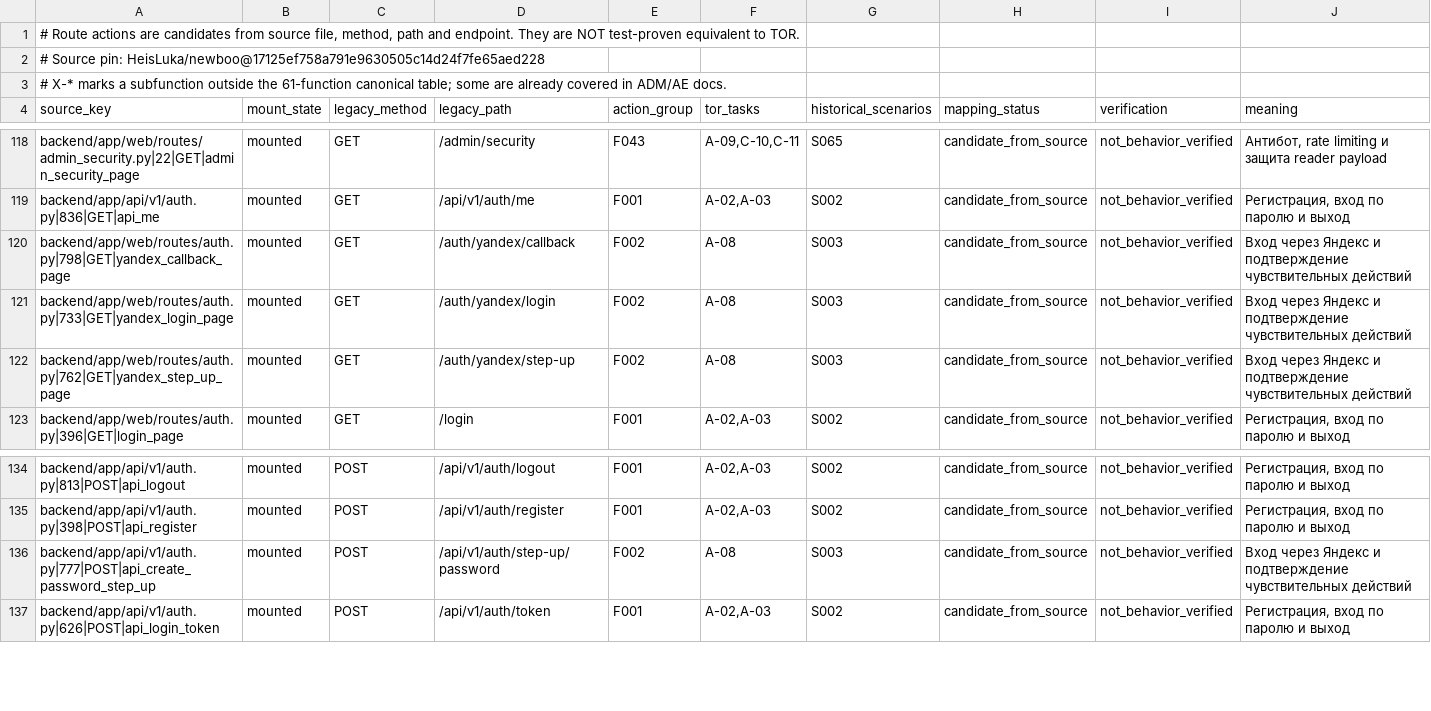
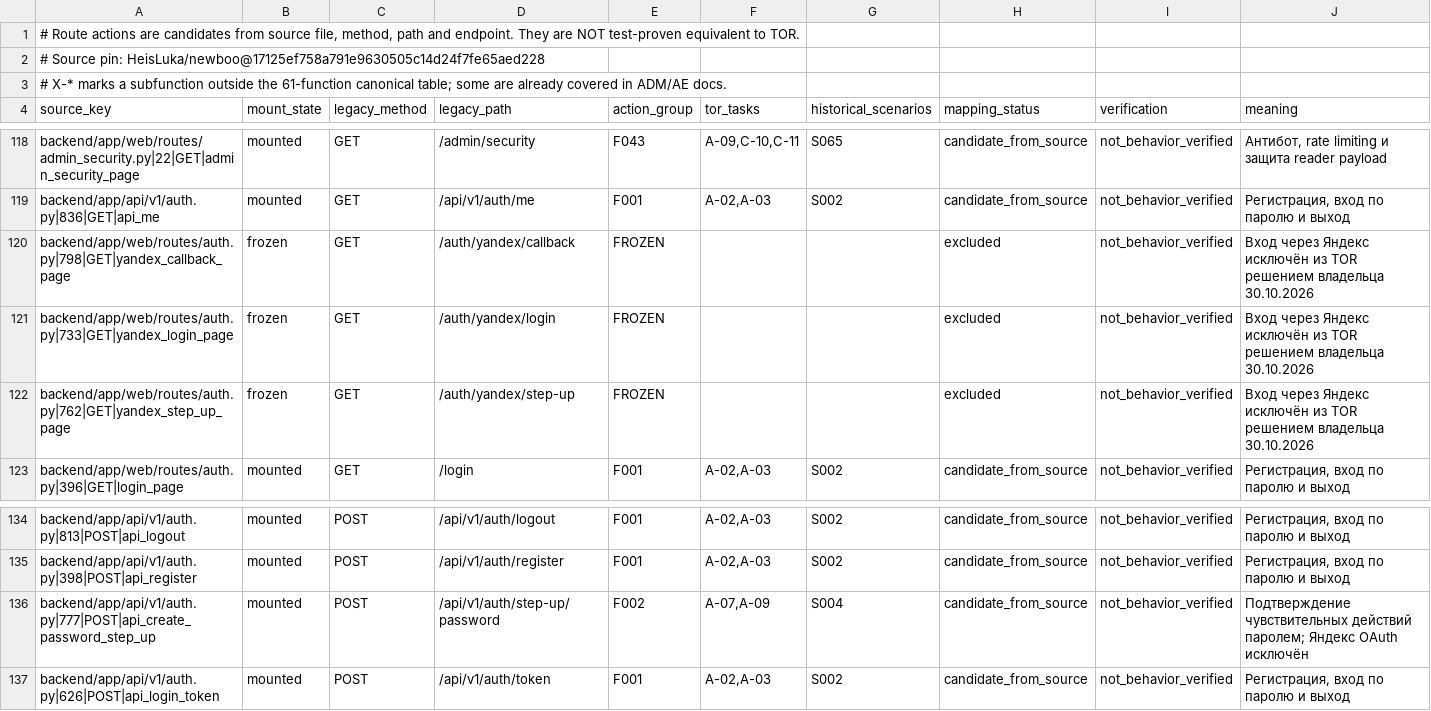
Before and after one commit to calex794/tor, a TSV file: docs/roadmap/legacy-inventory/route-action-candidates.tsv, drawn as a sheet; only a part is shown, gaps mark what is left out.

Commit message:
docs(A-08): reapply Yandex freeze onto current TOR main

```diff
--- a/docs/roadmap/legacy-inventory/route-action-candidates.tsv
+++ b/docs/roadmap/legacy-inventory/route-action-candidates.tsv
@@ -119,5 +119,5 @@ backend/app/web/routes/admin_security.py|22|GET|admin_security_page	mounted	GET
 backend/app/api/v1/auth.py|836|GET|api_me	mounted	GET	/api/v1/auth/me	F001	A-02,A-03	S002	candidate_from_source	not_behavior_verified	Регистрация, вход по паролю и выход
-backend/app/web/routes/auth.py|798|GET|yandex_callback_page	mounted	GET	/auth/yandex/callback	F002	A-08	S003	candidate_from_source	not_behavior_verified	Вход через Яндекс и подтверждение чувствительных действий
-backend/app/web/routes/auth.py|733|GET|yandex_login_page	mounted	GET	/auth/yandex/login	F002	A-08	S003	candidate_from_source	not_behavior_verified	Вход через Яндекс и подтверждение чувствительных действий
-backend/app/web/routes/auth.py|762|GET|yandex_step_up_page	mounted	GET	/auth/yandex/step-up	F002	A-08	S003	candidate_from_source	not_behavior_verified	Вход через Яндекс и подтверждение чувствительных действий
+backend/app/web/routes/auth.py|798|GET|yandex_callback_page	frozen	GET	/auth/yandex/callback	FROZEN			excluded	not_behavior_verified	Вход через Яндекс исключён из TOR решением владельца 30.10.2026
+backend/app/web/routes/auth.py|733|GET|yandex_login_page	frozen	GET	/auth/yandex/login	FROZEN			excluded	not_behavior_verified	Вход через Яндекс исключён из TOR решением владельца 30.10.2026
+backend/app/web/routes/auth.py|762|GET|yandex_step_up_page	frozen	GET	/auth/yandex/step-up	FROZEN			excluded	not_behavior_verified	Вход через Яндекс исключён из TOR решением владельца 30.10.2026
 backend/app/web/routes/auth.py|396|GET|login_page	mounted	GET	/login	F001	A-02,A-03	S002	candidate_from_source	not_behavior_verified	Регистрация, вход по паролю и выход
@@ -135,3 +135,3 @@ backend/app/api/v1/auth.py|813|POST|api_logout	mounted	POST	/api/v1/auth/logout
 backend/app/api/v1/auth.py|398|POST|api_register	mounted	POST	/api/v1/auth/register	F001	A-02,A-03	S002	candidate_from_source	not_behavior_verified	Регистрация, вход по паролю и выход
-backend/app/api/v1/auth.py|777|POST|api_create_password_step_up	mounted	POST	/api/v1/auth/step-up/password	F002	A-08	S003	candidate_from_source	not_behavior_verified	Вход через Яндекс и подтверждение чувствительных действий
+backend/app/api/v1/auth.py|777|POST|api_create_password_step_up	mounted	POST	/api/v1/auth/step-up/password	F002	A-07,A-09	S004	candidate_from_source	not_behavior_verified	Подтверждение чувствительных действий паролем; Яндекс OAuth исключён
 backend/app/api/v1/auth.py|626|POST|api_login_token	mounted	POST	/api/v1/auth/token	F001	A-02,A-03	S002	candidate_from_source	not_behavior_verified	Регистрация, вход по паролю и выход
```
